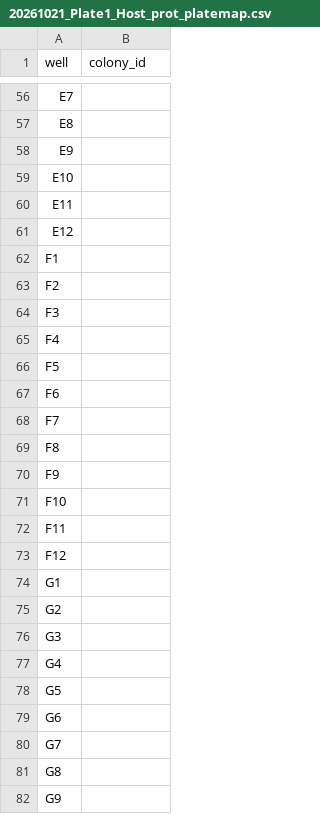
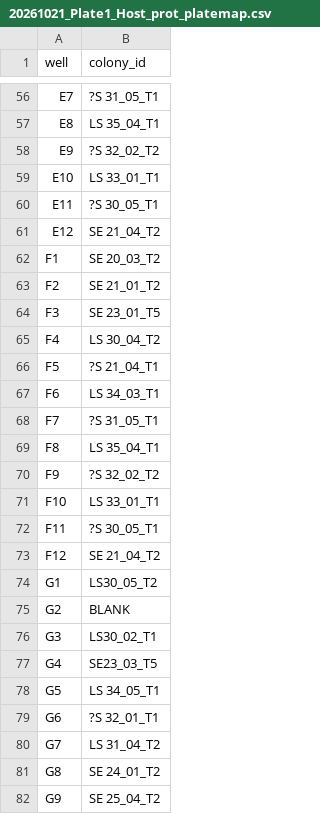
Before and after one commit to hputnam/Toa_Nuuroa_transplant, a CSV file: RAnalysis/data/20261021_Plate1_Host_prot_platemap.csv, drawn as a sheet; only a part is shown, gaps mark what is left out; the diff covers the shown part only; the diff names each change by its address in the sheet, - before the commit and + after, or states it on an @@ line.

```diff
--- a/RAnalysis/data/20261021_Plate1_Host_prot_platemap.csv
+++ b/RAnalysis/data/20261021_Plate1_Host_prot_platemap.csv
-B56 (colony_id): (empty)
+B56 (colony_id): ?S 31_05_T1
-B57 (colony_id): (empty)
+B57 (colony_id): LS 35_04_T1
-B58 (colony_id): (empty)
+B58 (colony_id): ?S 32_02_T2
-B59 (colony_id): (empty)
+B59 (colony_id): LS 33_01_T1
-B60 (colony_id): (empty)
+B60 (colony_id): ?S 30_05_T1
-B61 (colony_id): (empty)
+B61 (colony_id): SE 21_04_T2
-B62 (colony_id): (empty)
+B62 (colony_id): SE 20_03_T2
-B63 (colony_id): (empty)
+B63 (colony_id): SE 21_01_T2
-B64 (colony_id): (empty)
+B64 (colony_id): SE 23_01_T5
-B65 (colony_id): (empty)
+B65 (colony_id): LS 30_04_T2
-B66 (colony_id): (empty)
+B66 (colony_id): ?S 21_04_T1
-B67 (colony_id): (empty)
+B67 (colony_id): LS 34_03_T1
-B68 (colony_id): (empty)
+B68 (colony_id): ?S 31_05_T1
-B69 (colony_id): (empty)
+B69 (colony_id): LS 35_04_T1
-B70 (colony_id): (empty)
+B70 (colony_id): ?S 32_02_T2
-B71 (colony_id): (empty)
+B71 (colony_id): LS 33_01_T1
-B72 (colony_id): (empty)
+B72 (colony_id): ?S 30_05_T1
-B73 (colony_id): (empty)
+B73 (colony_id): SE 21_04_T2
-B74 (colony_id): (empty)
+B74 (colony_id): LS30_05_T2
-B75 (colony_id): (empty)
+B75 (colony_id): BLANK
-B76 (colony_id): (empty)
+B76 (colony_id): LS30_02_T1
-B77 (colony_id): (empty)
+B77 (colony_id): SE23_03_T5
-B78 (colony_id): (empty)
+B78 (colony_id): LS 34_05_T1
-B79 (colony_id): (empty)
+B79 (colony_id): ?S 32_01_T1
-B80 (colony_id): (empty)
+B80 (colony_id): LS 31_04_T2
-B81 (colony_id): (empty)
+B81 (colony_id): SE 24_01_T2
-B82 (colony_id): (empty)
+B82 (colony_id): SE 25_04_T2
```
Also changed, not shown: 69 edited cells elsewhere in this file.
